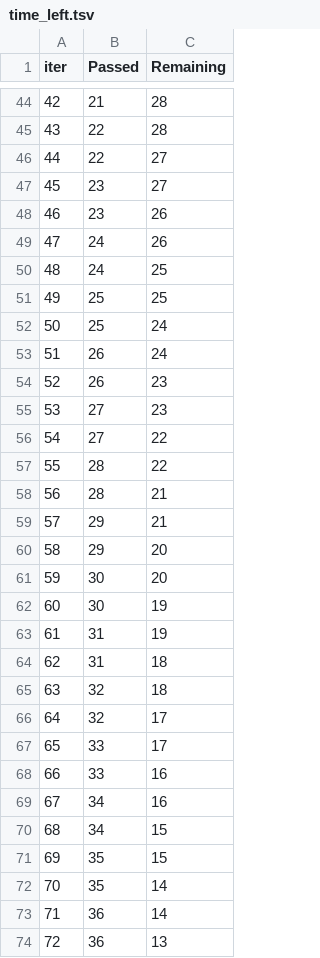
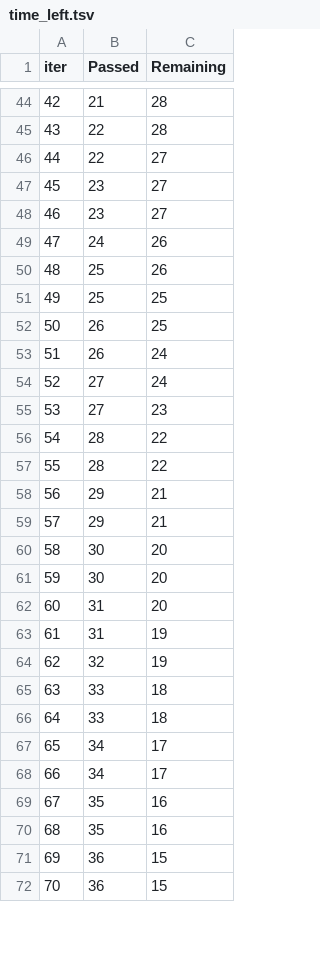
Before and after one commit to Vedant-Kadam-Noobie/mlproject, a TSV file: catboost_info/time_left.tsv, drawn as a sheet; only a part is shown, gaps mark what is left out; removed rows and columns are numbered as before the commit, all else as after; the diff covers the shown part only; the diff names each change by its address in the sheet, - before the commit and + after, or states it on an @@ line.

```diff
--- a/catboost_info/time_left.tsv
+++ b/catboost_info/time_left.tsv
@@ column A (iter) renumbered between rows 10 and 98 @@
-C48 (Remaining): 26
+C48 (Remaining): 27
-row 50: 48 | 24 | 25
+row 50: 48 | 25 | 26
-row 52: 50 | 25 | 24
+row 52: 50 | 26 | 25
-row 54: 52 | 26 | 23
+row 54: 52 | 27 | 24
-row 56: 54 | 27 | 22
-C57 (Remaining): 21
+C57 (Remaining): 22
-C59 (Remaining): 20
+C59 (Remaining): 21
-C61 (Remaining): 19
+C61 (Remaining): 20
+row 62: 60 | 31 | 20
-row 64: 62 | 31 | 18
-C64 (Remaining): 18
+C64 (Remaining): 19
-row 66: 64 | 32 | 17
-C65 (Remaining): 17
+C65 (Remaining): 18
-C66 (Remaining): 16
+C66 (Remaining): 18
-C67 (Remaining): 16
+C67 (Remaining): 17
-C68 (Remaining): 15
+C68 (Remaining): 17
-C69 (Remaining): 15
+C69 (Remaining): 16
-C70 (Remaining): 14
+C70 (Remaining): 16
-C71 (Remaining): 14
+C71 (Remaining): 15
-C72 (Remaining): 13
+C72 (Remaining): 15
```
Also changed, not shown: 12 added rows, 10 removed rows and 37 edited cells elsewhere in this file, 9 other files.
